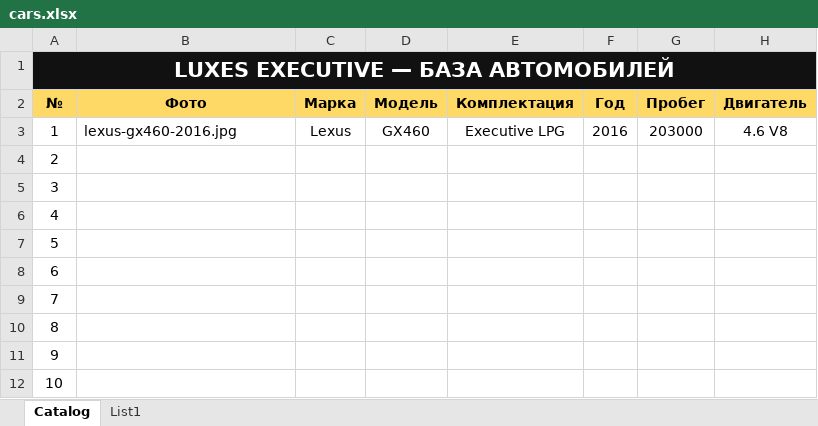
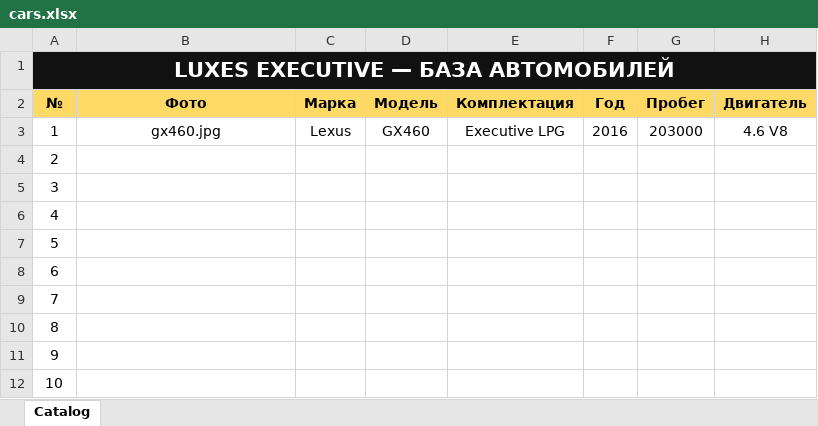
Before and after one commit to ivanbilanych-droid/luxesexecutive, an Excel workbook: cars.xlsx, sheet Catalog, drawn as a sheet; only a part is shown; values as stored, in another font and other column widths than the file's, no borders; table styles not drawn; the diff names each change by its address in the sheet, - before the commit and + after, or states it on an @@ line.

```diff
--- a/cars.xlsx (sheet Catalog)
+++ b/cars.xlsx (sheet Catalog)
-sheet tab: List1
-B3 (Фото): lexus-gx460-2016.jpg
+B3 (Фото): gx460.jpg
-B3 alignment: left
+B3 alignment: center
```
Also changed, not shown: 4 other files.
